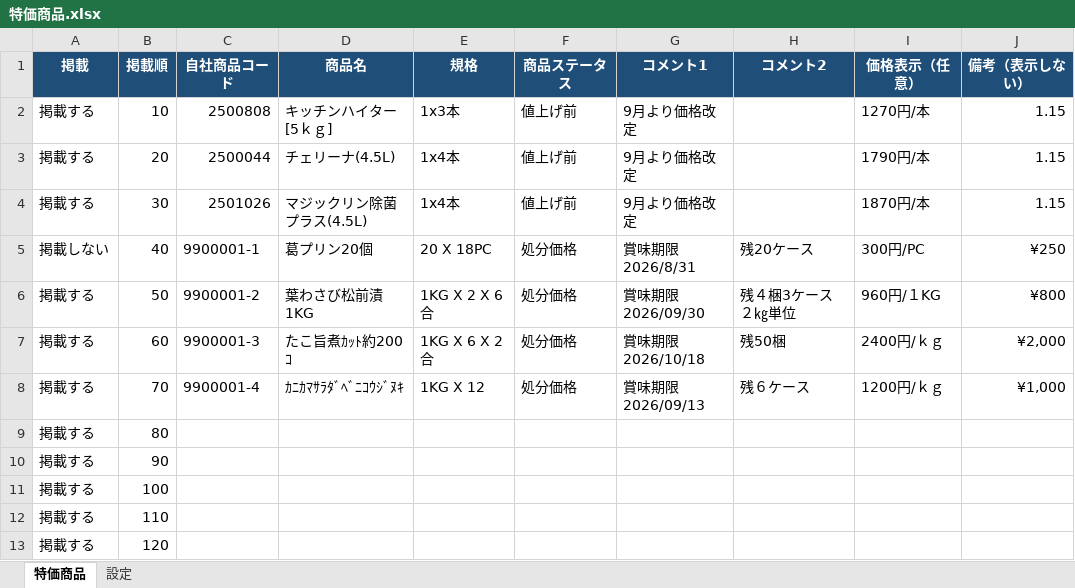
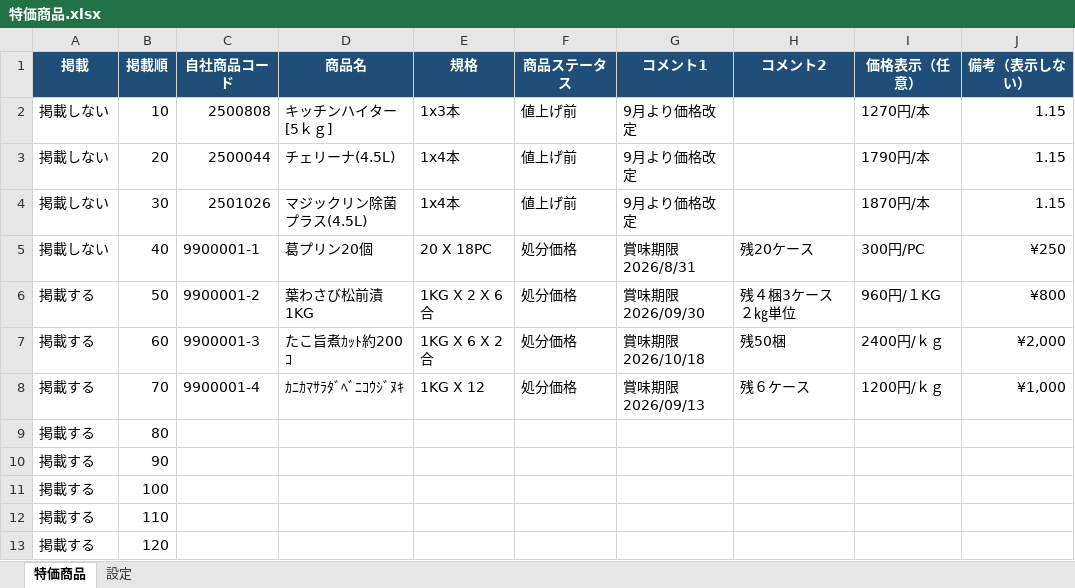
Before and after one commit to steve-omtvjackass-create/sanei-catalog, an Excel workbook: 特価商品.xlsx, sheet 特価商品, drawn as a sheet; values as stored, in another font and other column widths than the file's, no borders; table styles not drawn; the diff names each change by its address in the sheet, - before the commit and + after, or states it on an @@ line.

```diff
--- a/特価商品.xlsx (sheet 特価商品)
+++ b/特価商品.xlsx (sheet 特価商品)
-A2:A4 (掲載): 掲載する
+A2:A4 (掲載): 掲載しない
```
Also changed, not shown: 商品マスター.xlsx, 33 other files.
